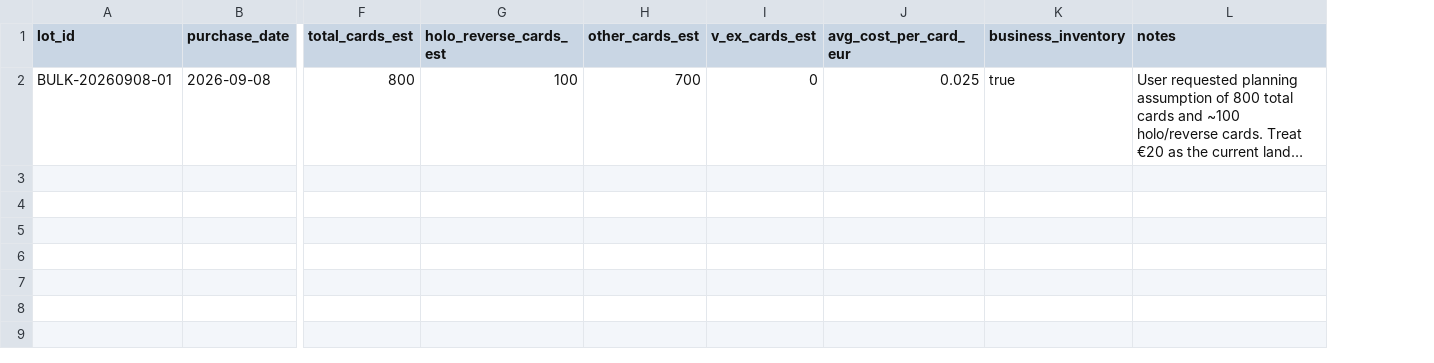
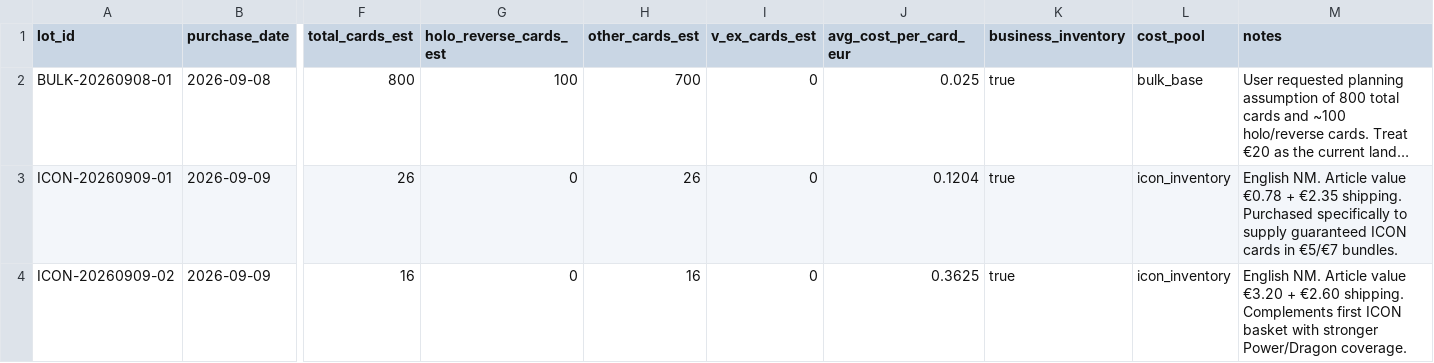
Before and after one commit to Muzzimu/pokemon-deal-scanner, a CSV file: data/business/inventory_lots.csv, drawn as a sheet; only a part is shown, gaps mark what is left out; long unchanged cells end in …; rows hold the shown columns only; the diff names each change by its address in the sheet, - before the commit and + after, or states it on an @@ line.

Commit message:
Record two Cardmarket ICON inventory orders

```diff
--- a/data/business/inventory_lots.csv
+++ b/data/business/inventory_lots.csv
+column L (cost_pool), row 2: bulk_base
+row 3: ICON-20260909-01 | 2026-09-09 | 26 | 0 | 26 | 0 | 0.1204 | true | icon_inventory | English NM. Article value €0.78 + €2.35 shipping. Purchased specifically to supply guaranteed ICON cards in €5/€7 bundles.
+row 4: ICON-20260909-02 | 2026-09-09 | 16 | 0 | 16 | 0 | 0.3625 | true | icon_inventory | English NM. Article value €3.20 + €2.60 shipping. Complements first ICON basket with stronger Power/Dragon coverage.
```
